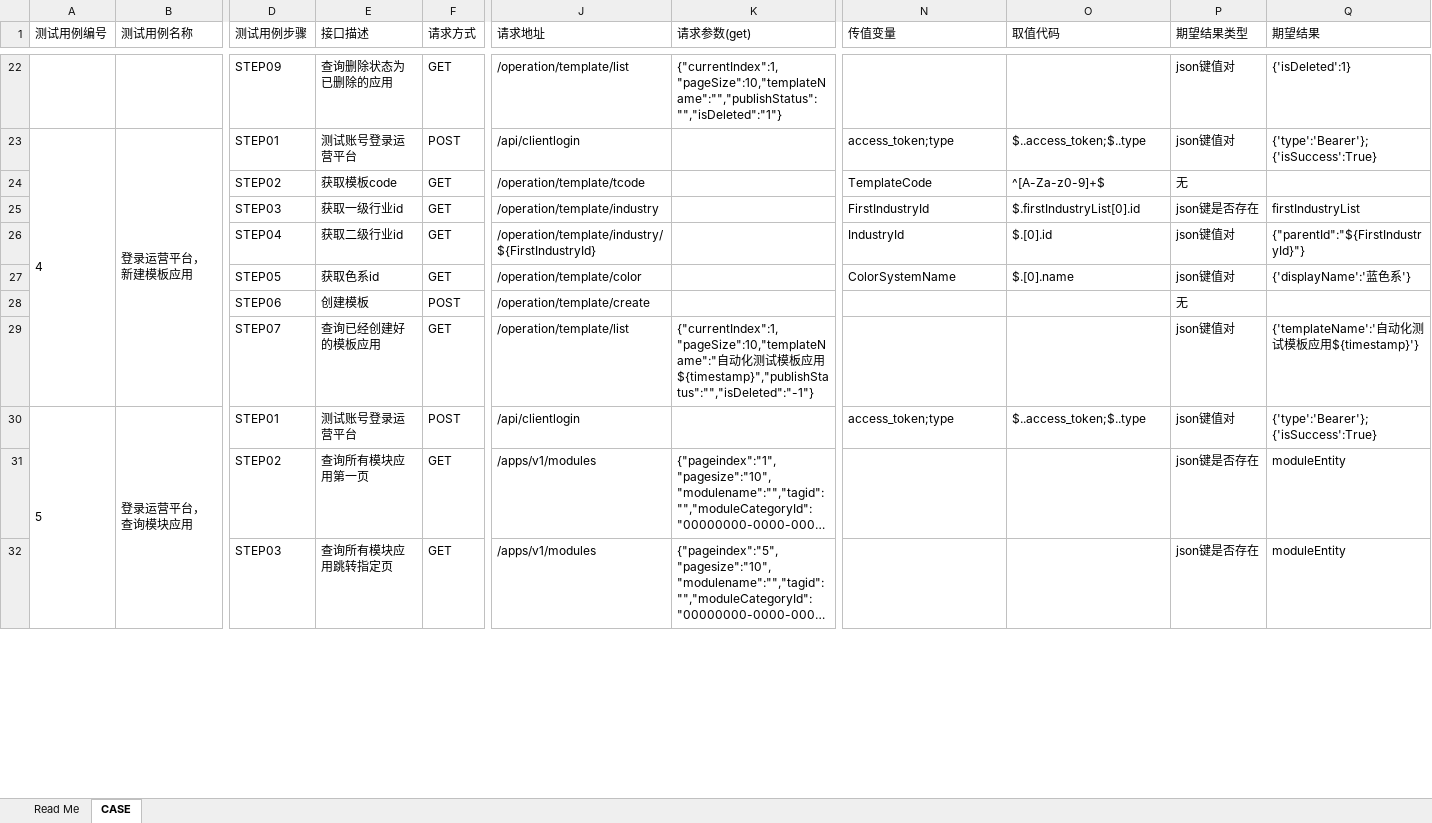
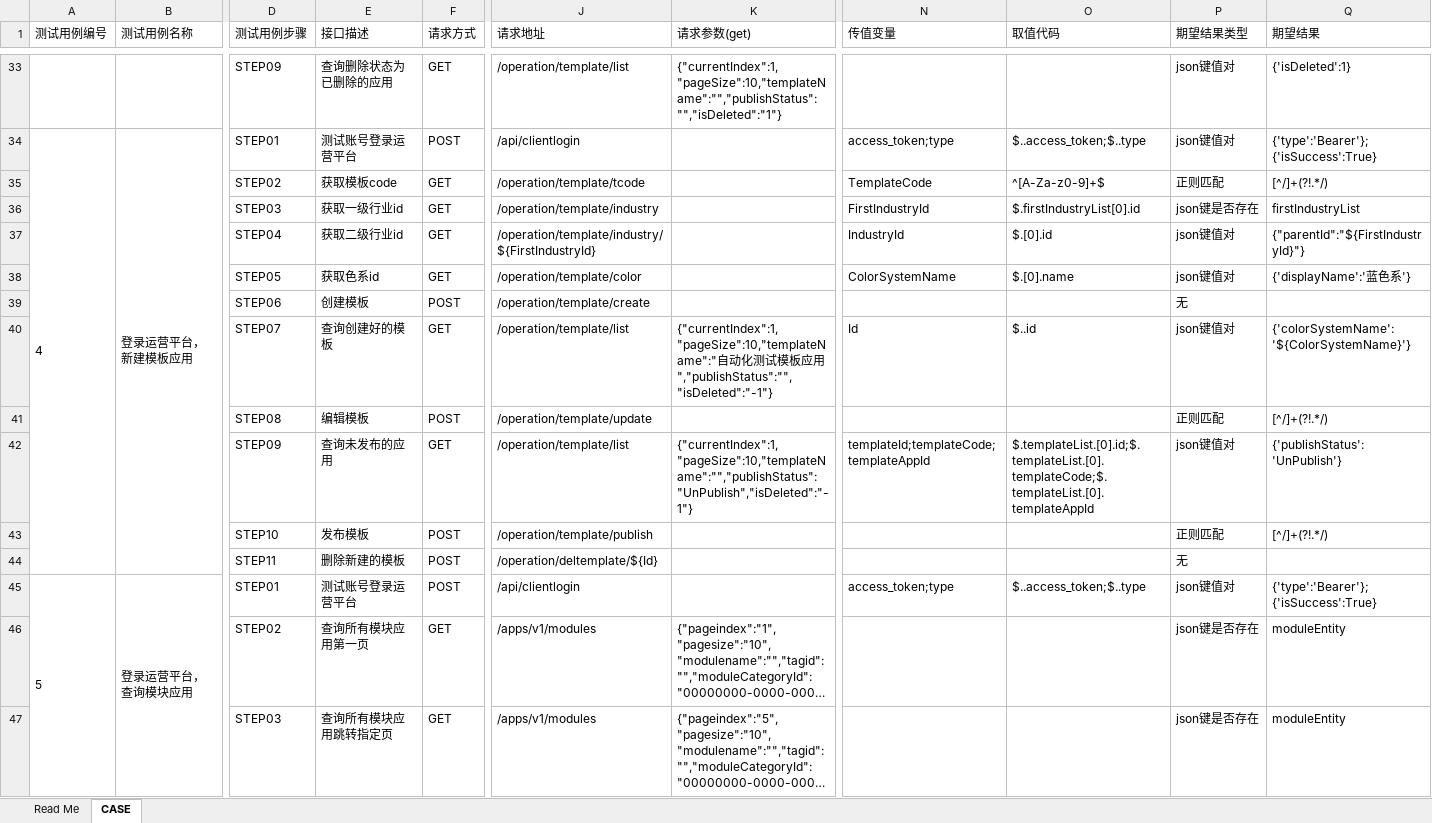
Before and after one commit to zhou-weijie/ONEIN, an Excel workbook: test_case_data/testCase.xlsx, sheet CASE, drawn as a sheet; only a part is shown, gaps mark what is left out; long unchanged cells end in …; values as stored, in another font and other column widths than the file's, no borders; addresses are those after the commit; rows hold the shown columns only; the diff covers the shown part only; the diff names each change by its address in the sheet, - before the commit and + after, or states it on an @@ line.

```diff
--- a/test_case_data/testCase.xlsx (sheet CASE)
+++ b/test_case_data/testCase.xlsx (sheet CASE)
-P35 (期望结果类型): 无
+P35 (期望结果类型): 正则匹配
-Q35 (期望结果): (empty)
+Q35 (期望结果): [^/]+(?!.*/)
-E40 (接口描述): 查询已经创建好的模板应用
+E40 (接口描述): 查询创建好的模板
-K40 (请求参数(get)): …应用${timestamp}","publishStatus":"","isDeleted":"-1"}
+K40 (请求参数(get)): …应用","publishStatus":"","isDeleted":"-1"}
-N40 (传值变量): (empty)
+N40 (传值变量): Id
-O40 (取值代码): (empty)
+O40 (取值代码): $..id
-Q40 (期望结果): {'templateName':'自动化测试模板应用${timestamp}'}
+Q40 (期望结果): {'colorSystemName':'${ColorSystemName}'}
+row 41:  |  | STEP08 | 编辑模板 | POST | /operation/template/update |  |  |  | 正则匹配 | [^/]+(?!.*/)
+row 42:  |  | STEP09 | 查询未发布的应用 | GET | /operation/template/list | {"currentIndex":1,"pageSize":10,"templateName":"","publishStatus":"UnPublish","isDeleted":"-1"} | templateId;templateCode;templateAppId | $.templateList.[0].id;$.templateList.[0].templateCode;$.templateList.[0].templateAppId | json键值对 | {'publishStatus':'UnPublish'}
+row 43:  |  | STEP10 | 发布模板 | POST | /operation/template/publish |  |  |  | 正则匹配 | [^/]+(?!.*/)
+row 44:  |  | STEP11 | 删除新建的模板 | POST | /operation/deltemplate/${Id} |  |  |  | 无
```
Also changed, not shown: 21 added rows, 1 removed row and 22 edited cells elsewhere in this sheet, 5 other files.
